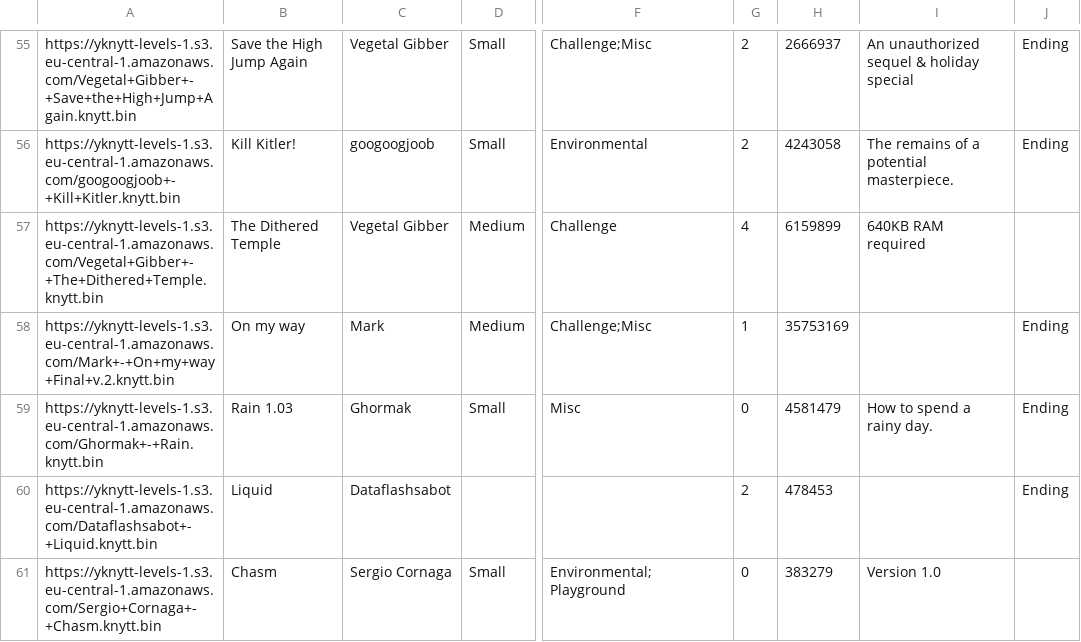
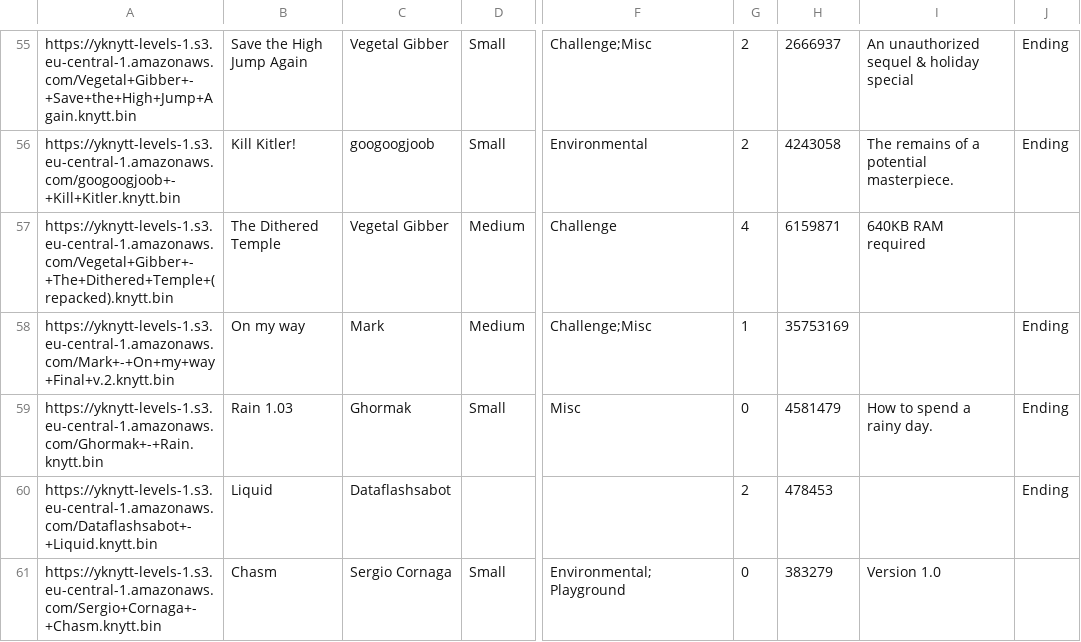
Before and after one commit to up-left/yknytt-server, a CSV file: worlds.csv, drawn as a sheet; only a part is shown, gaps mark what is left out; the diff covers the shown part only; the diff names each change by its address in the sheet, - before the commit and + after, or states it on an @@ line.

Commit message:
Replace some levels for future

```diff
--- a/worlds.csv
+++ b/worlds.csv
-A57: https://yknytt-levels-1.s3.eu-central-1.amazonaws.com/Vegetal+Gibber+-+The+Dithered+Temple.knytt.bin
+A57: https://yknytt-levels-1.s3.eu-central-1.amazonaws.com/Vegetal+Gibber+-+The+Dithered+Temple+(repacked).knytt.bin
-H57: 6159899
+H57: 6159871
```
Also changed, not shown: 5 added rows, 6 removed rows and 2 edited cells elsewhere in this file.
